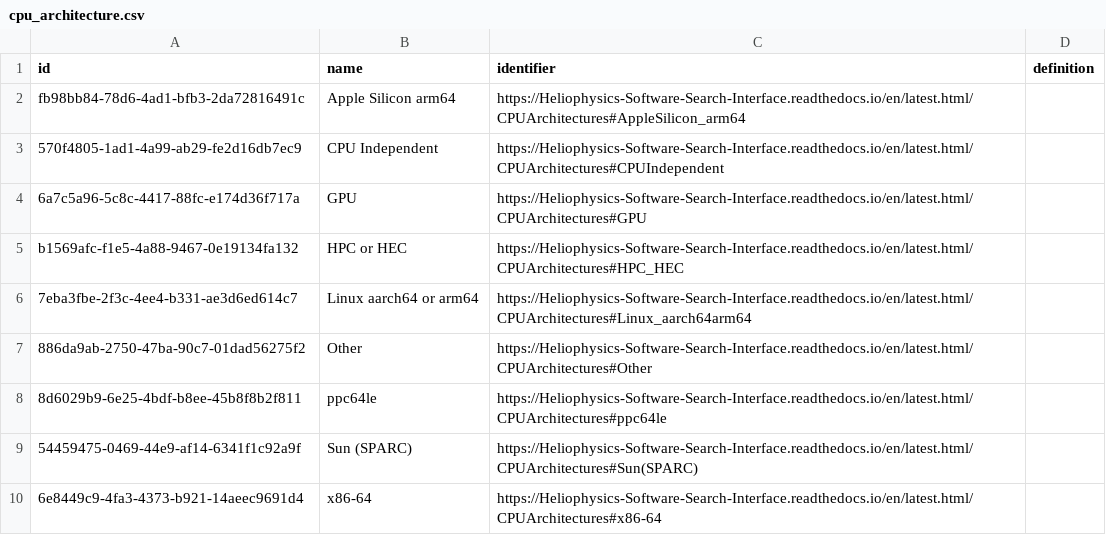
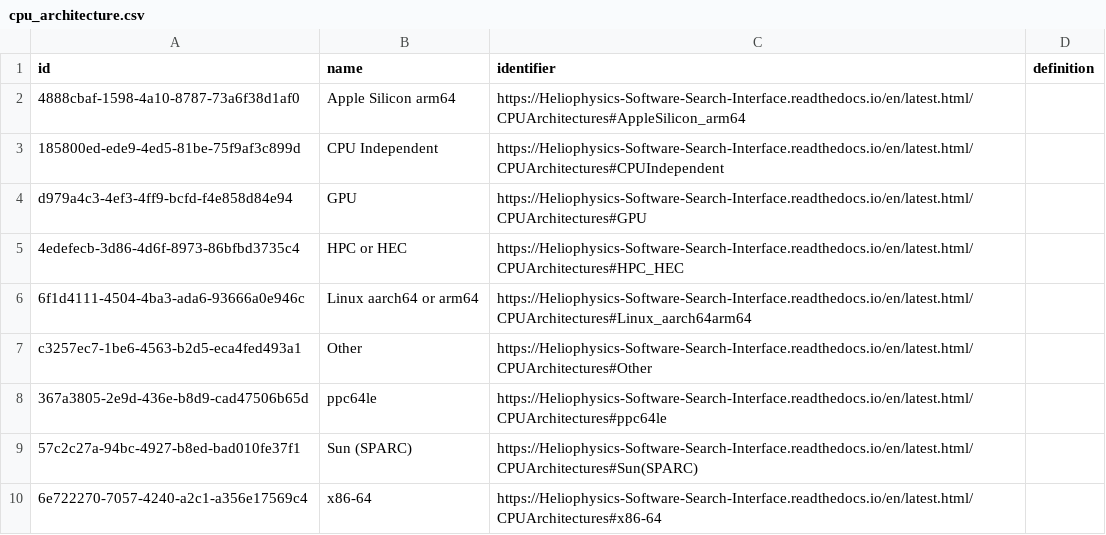
Before and after one commit to Heliophysics-Software-Search-Interface/hssi-website, a CSV file: django/website/config/db/cpu_architecture.csv, drawn as a sheet.

```diff
--- a/django/website/config/db/cpu_architecture.csv
+++ b/django/website/config/db/cpu_architecture.csv
@@ -1,10 +1,10 @@
 id,name,identifier,definition
-fb98bb84-78d6-4ad1-bfb3-2da72816491c,Apple Silicon arm64,https://Heliophysics-Software-Search-Interface.readthedocs.io/en/latest.html/CPUArchitectures#AppleSilicon_arm64,
-570f4805-1ad1-4a99-ab29-fe2d16db7ec9,CPU Independent,https://Heliophysics-Software-Search-Interface.readthedocs.io/en/latest.html/CPUArchitectures#CPUIndependent,
-6a7c5a96-5c8c-4417-88fc-e174d36f717a,GPU,https://Heliophysics-Software-Search-Interface.readthedocs.io/en/latest.html/CPUArchitectures#GPU,
-b1569afc-f1e5-4a88-9467-0e19134fa132,HPC or HEC,https://Heliophysics-Software-Search-Interface.readthedocs.io/en/latest.html/CPUArchitectures#HPC_HEC,
-7eba3fbe-2f3c-4ee4-b331-ae3d6ed614c7,Linux aarch64 or arm64,https://Heliophysics-Software-Search-Interface.readthedocs.io/en/latest.html/CPUArchitectures#Linux_aarch64arm64,
-886da9ab-2750-47ba-90c7-01dad56275f2,Other,https://Heliophysics-Software-Search-Interface.readthedocs.io/en/latest.html/CPUArchitectures#Other,
-8d6029b9-6e25-4bdf-b8ee-45b8f8b2f811,ppc64le,https://Heliophysics-Software-Search-Interface.readthedocs.io/en/latest.html/CPUArchitectures#ppc64le,
-54459475-0469-44e9-af14-6341f1c92a9f,Sun (SPARC),https://Heliophysics-Software-Search-Interface.readthedocs.io/en/latest.html/CPUArchitectures#Sun(SPARC),
-6e8449c9-4fa3-4373-b921-14aeec9691d4,x86-64,https://Heliophysics-Software-Search-Interface.readthedocs.io/en/latest.html/CPUArchitectures#x86-64,
+4888cbaf-1598-4a10-8787-73a6f38d1af0,Apple Silicon arm64,https://Heliophysics-Software-Search-Interface.readthedocs.io/en/latest.html/CPUArchitectures#AppleSilicon_arm64,
+185800ed-ede9-4ed5-81be-75f9af3c899d,CPU Independent,https://Heliophysics-Software-Search-Interface.readthedocs.io/en/latest.html/CPUArchitectures#CPUIndependent,
+d979a4c3-4ef3-4ff9-bcfd-f4e858d84e94,GPU,https://Heliophysics-Software-Search-Interface.readthedocs.io/en/latest.html/CPUArchitectures#GPU,
+4edefecb-3d86-4d6f-8973-86bfbd3735c4,HPC or HEC,https://Heliophysics-Software-Search-Interface.readthedocs.io/en/latest.html/CPUArchitectures#HPC_HEC,
+6f1d4111-4504-4ba3-ada6-93666a0e946c,Linux aarch64 or arm64,https://Heliophysics-Software-Search-Interface.readthedocs.io/en/latest.html/CPUArchitectures#Linux_aarch64arm64,
+c3257ec7-1be6-4563-b2d5-eca4fed493a1,Other,https://Heliophysics-Software-Search-Interface.readthedocs.io/en/latest.html/CPUArchitectures#Other,
+367a3805-2e9d-436e-b8d9-cad47506b65d,ppc64le,https://Heliophysics-Software-Search-Interface.readthedocs.io/en/latest.html/CPUArchitectures#ppc64le,
+57c2c27a-94bc-4927-b8ed-bad010fe37f1,Sun (SPARC),https://Heliophysics-Software-Search-Interface.readthedocs.io/en/latest.html/CPUArchitectures#Sun(SPARC),
+6e722270-7057-4240-a2c1-a356e17569c4,x86-64,https://Heliophysics-Software-Search-Interface.readthedocs.io/en/latest.html/CPUArchitectures#x86-64,
```
Also changed, not shown: django/website/config/db/data_input.csv, django/website/config/db/file_format.csv, 12 other files.
